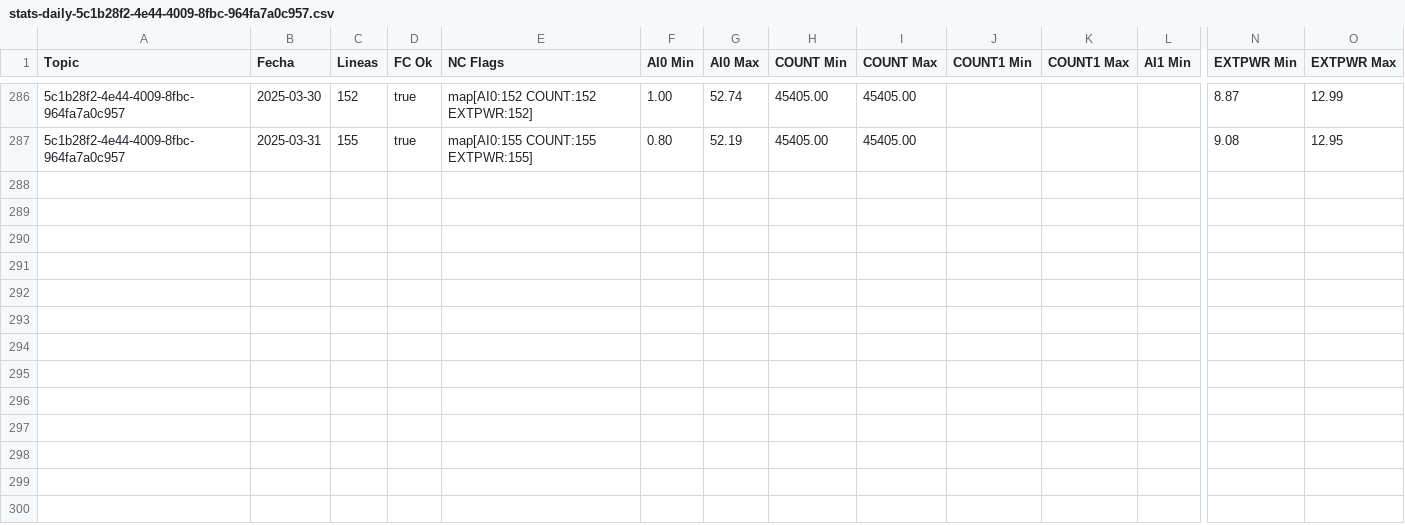
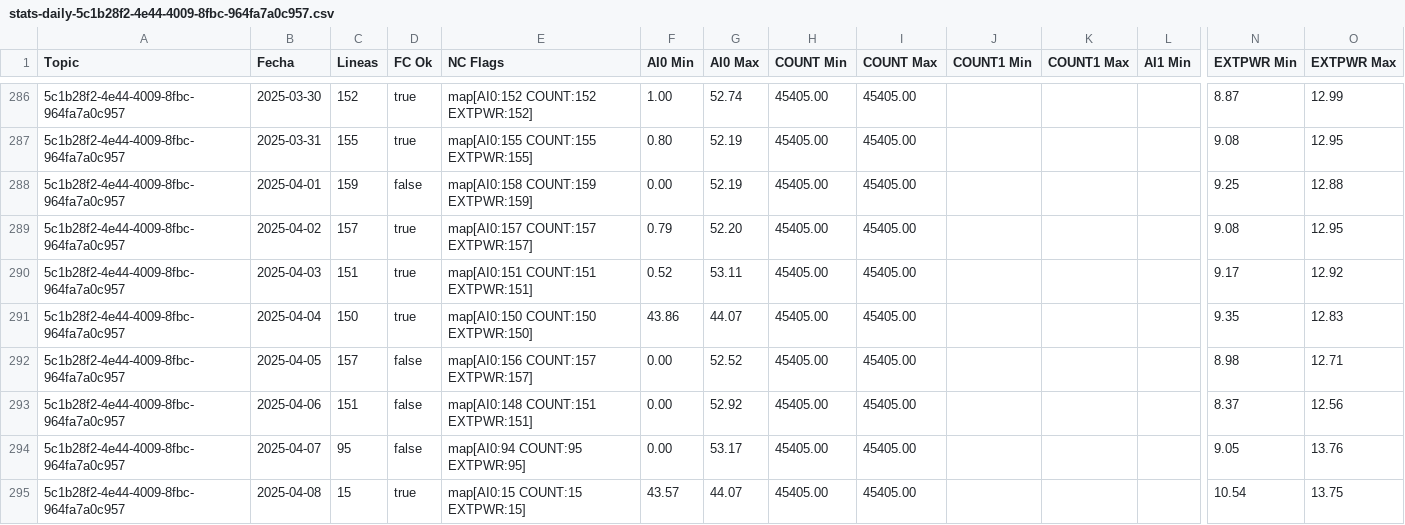
Before and after one commit to krshock/mqtt-loader, a CSV file: csv_data/stats-daily-5c1b28f2-4e44-4009-8fbc-964fa7a0c957.csv, drawn as a sheet; only a part is shown, gaps mark what is left out; rows hold the shown columns only; the diff names each change by its address in the sheet, - before the commit and + after, or states it on an @@ line.

```diff
--- a/csv_data/stats-daily-5c1b28f2-4e44-4009-8fbc-964fa7a0c957.csv
+++ b/csv_data/stats-daily-5c1b28f2-4e44-4009-8fbc-964fa7a0c957.csv
+row 288: 5c1b28f2-4e44-4009-8fbc-964fa7a0c957 | 2025-04-01 | 159 | false | map[AI0:158 COUNT:159 EXTPWR:159] | 0.00 | 52.19 | 45405.00 | 45405.00 |  |  |  | 9.25 | 12.88
+row 289: 5c1b28f2-4e44-4009-8fbc-964fa7a0c957 | 2025-04-02 | 157 | true | map[AI0:157 COUNT:157 EXTPWR:157] | 0.79 | 52.20 | 45405.00 | 45405.00 |  |  |  | 9.08 | 12.95
+row 290: 5c1b28f2-4e44-4009-8fbc-964fa7a0c957 | 2025-04-03 | 151 | true | map[AI0:151 COUNT:151 EXTPWR:151] | 0.52 | 53.11 | 45405.00 | 45405.00 |  |  |  | 9.17 | 12.92
+row 291: 5c1b28f2-4e44-4009-8fbc-964fa7a0c957 | 2025-04-04 | 150 | true | map[AI0:150 COUNT:150 EXTPWR:150] | 43.86 | 44.07 | 45405.00 | 45405.00 |  |  |  | 9.35 | 12.83
+row 292: 5c1b28f2-4e44-4009-8fbc-964fa7a0c957 | 2025-04-05 | 157 | false | map[AI0:156 COUNT:157 EXTPWR:157] | 0.00 | 52.52 | 45405.00 | 45405.00 |  |  |  | 8.98 | 12.71
+row 293: 5c1b28f2-4e44-4009-8fbc-964fa7a0c957 | 2025-04-06 | 151 | false | map[AI0:148 COUNT:151 EXTPWR:151] | 0.00 | 52.92 | 45405.00 | 45405.00 |  |  |  | 8.37 | 12.56
+row 294: 5c1b28f2-4e44-4009-8fbc-964fa7a0c957 | 2025-04-07 | 95 | false | map[AI0:94 COUNT:95 EXTPWR:95] | 0.00 | 53.17 | 45405.00 | 45405.00 |  |  |  | 9.05 | 13.76
+row 295: 5c1b28f2-4e44-4009-8fbc-964fa7a0c957 | 2025-04-08 | 15 | true | map[AI0:15 COUNT:15 EXTPWR:15] | 43.57 | 44.07 | 45405.00 | 45405.00 |  |  |  | 10.54 | 13.75
```
Also changed, not shown: csv_data/stats-daily-625396c8-acc0-49fa-a81f-6cd7bc951575.csv, csv_data/stats-daily-7267b1c8-81c9-4cfb-b6e9-ad2695cf8279.csv, 11 other files.
